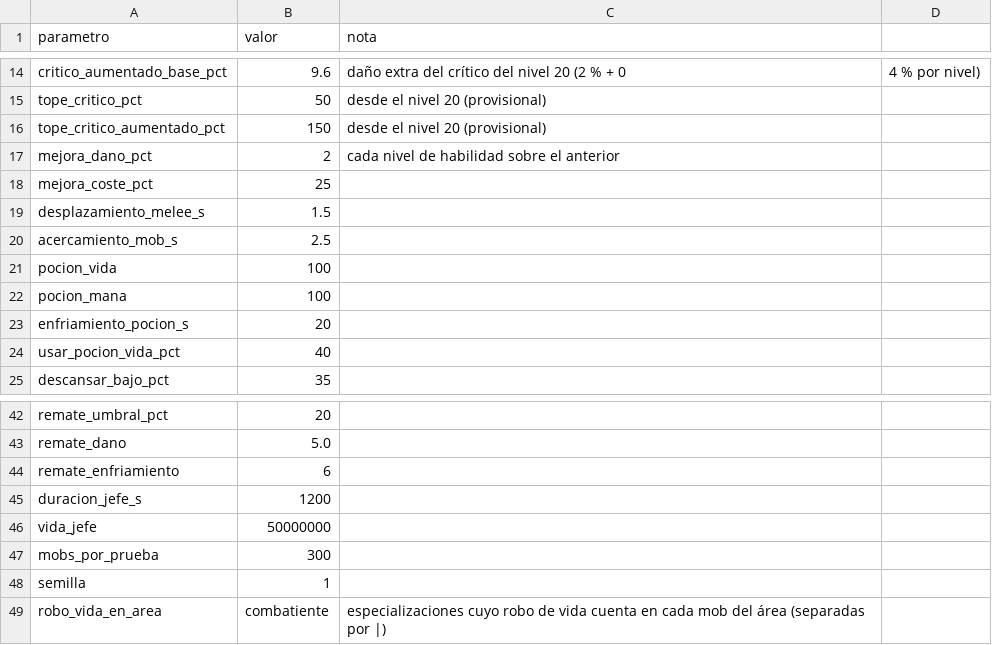
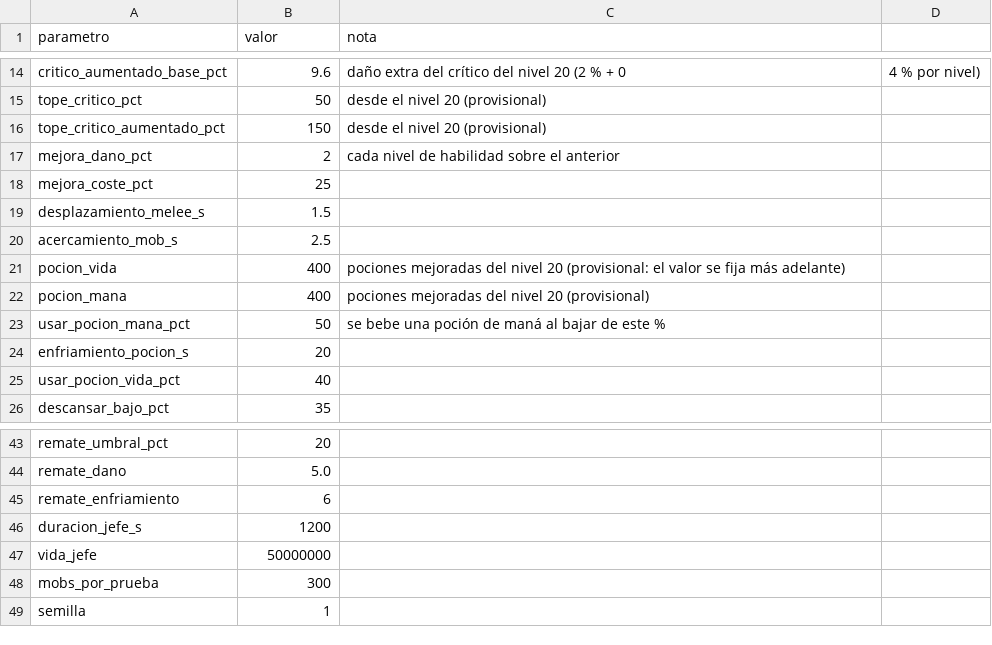
Before and after one commit to chalessss/MMORPG, a CSV file: herramientas/simulador/datos/nivel20/parametros.csv, drawn as a sheet; only a part is shown, gaps mark what is left out.

```diff
--- a/herramientas/simulador/datos/nivel20/parametros.csv
+++ b/herramientas/simulador/datos/nivel20/parametros.csv
@@ -20,4 +20,5 @@ desplazamiento_melee_s,1.5,
 acercamiento_mob_s,2.5,
-pocion_vida,100,
-pocion_mana,100,
+pocion_vida,400,pociones mejoradas del nivel 20 (provisional: el valor se fija más adelante)
+pocion_mana,400,pociones mejoradas del nivel 20 (provisional)
+usar_pocion_mana_pct,50,se bebe una poción de maná al bajar de este %
 enfriamiento_pocion_s,20,
@@ -48,2 +49 @@ mobs_por_prueba,300,
 semilla,1,
-robo_vida_en_area,combatiente,especializaciones cuyo robo de vida cuenta en cada mob del área (separadas por |)
```
Also changed, not shown: herramientas/simulador/datos/nivel20/habilidades.csv, 2 other files.
